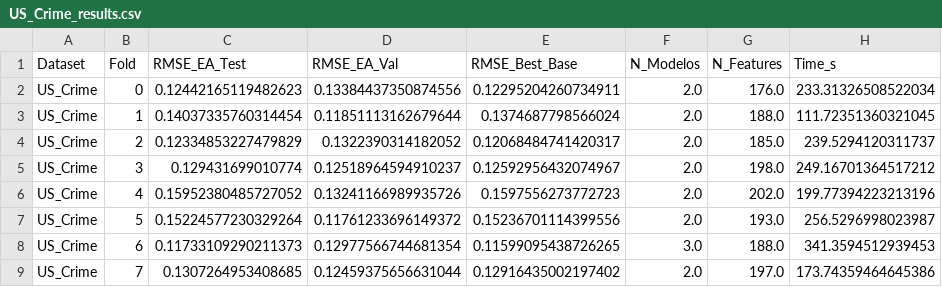
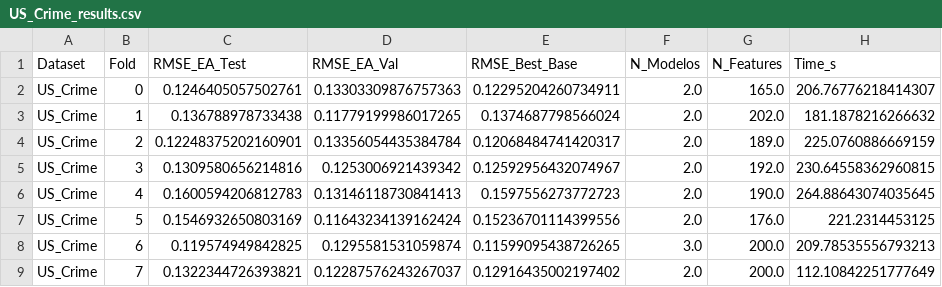
Before and after one commit to PepeGdlT/TFG-EnsembleMultiobjetivo, a CSV file: results/regression/US_Crime_results.csv, drawn as a sheet; only a part is shown; the diff covers the shown part only; the diff names each change by its address in the sheet, - before the commit and + after, or states it on an @@ line.

Commit message:
results de calculated hechos - subida de generacion máxima a 250

```diff
--- a/results/regression/US_Crime_results.csv
+++ b/results/regression/US_Crime_results.csv
-C2 (RMSE_EA_Test): 0.12442165119482623
+C2 (RMSE_EA_Test): 0.1246405057502761
-D2 (RMSE_EA_Val): 0.13384437350874556
+D2 (RMSE_EA_Val): 0.13303309876757363
-G2 (N_Features): 176.0
+G2 (N_Features): 165.0
-H2 (Time_s): 233.31326508522034
+H2 (Time_s): 206.76776218414307
-C3 (RMSE_EA_Test): 0.14037335760314454
+C3 (RMSE_EA_Test): 0.136788978733438
-D3 (RMSE_EA_Val): 0.11851113162679644
+D3 (RMSE_EA_Val): 0.11779199986017265
-G3 (N_Features): 188.0
+G3 (N_Features): 202.0
-H3 (Time_s): 111.72351360321045
+H3 (Time_s): 181.1878216266632
-C4 (RMSE_EA_Test): 0.12334853227479829
+C4 (RMSE_EA_Test): 0.12248375202160901
-D4 (RMSE_EA_Val): 0.1322390314182052
+D4 (RMSE_EA_Val): 0.13356054435384784
-G4 (N_Features): 185.0
+G4 (N_Features): 189.0
-H4 (Time_s): 239.5294120311737
+H4 (Time_s): 225.0760886669159
-C5 (RMSE_EA_Test): 0.129431699010774
+C5 (RMSE_EA_Test): 0.1309580656214816
-D5 (RMSE_EA_Val): 0.12518964594910237
+D5 (RMSE_EA_Val): 0.1253006921439342
-G5 (N_Features): 198.0
+G5 (N_Features): 192.0
-H5 (Time_s): 249.16701364517212
+H5 (Time_s): 230.64558362960815
-C6 (RMSE_EA_Test): 0.15952380485727052
+C6 (RMSE_EA_Test): 0.1600594206812783
-D6 (RMSE_EA_Val): 0.13241166989935726
+D6 (RMSE_EA_Val): 0.13146118730841413
-G6 (N_Features): 202.0
+G6 (N_Features): 190.0
-H6 (Time_s): 199.77394223213196
+H6 (Time_s): 264.88643074035645
-C7 (RMSE_EA_Test): 0.15224577230329264
+C7 (RMSE_EA_Test): 0.1546932650803169
-D7 (RMSE_EA_Val): 0.11761233696149372
+D7 (RMSE_EA_Val): 0.11643234139162424
-G7 (N_Features): 193.0
+G7 (N_Features): 176.0
-H7 (Time_s): 256.5296998023987
+H7 (Time_s): 221.2314453125
-C8 (RMSE_EA_Test): 0.11733109290211373
+C8 (RMSE_EA_Test): 0.119574949842825
-D8 (RMSE_EA_Val): 0.12977566744681354
+D8 (RMSE_EA_Val): 0.1295581531059874
-G8 (N_Features): 188.0
+G8 (N_Features): 200.0
-H8 (Time_s): 341.3594512939453
+H8 (Time_s): 209.78535556793213
-C9 (RMSE_EA_Test): 0.1307264953408685
+C9 (RMSE_EA_Test): 0.1322344726393821
-D9 (RMSE_EA_Val): 0.12459375656631044
+D9 (RMSE_EA_Val): 0.12287576243267037
-G9 (N_Features): 197.0
+G9 (N_Features): 200.0
-H9 (Time_s): 173.74359464645386
+H9 (Time_s): 112.10842251777649
```
Also changed, not shown: 12 edited cells elsewhere in this file, results/regression-weighted/US_Crime_results.csv, 7 other files.
